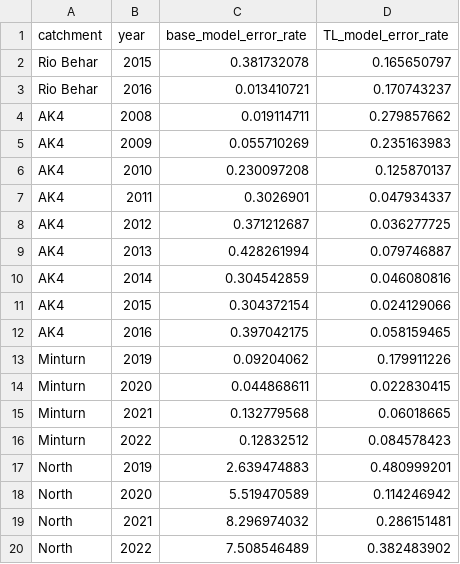
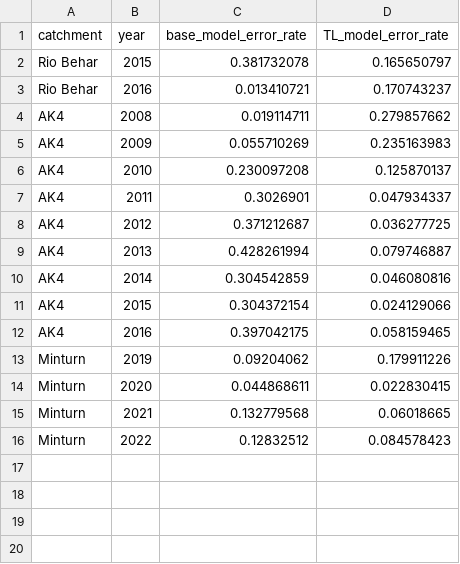
Before and after one commit to mlmac-seid/transfer-learning-meltwater-runoff, a CSV file: evaluation_output/catchment_emulator_TL_error_rate.csv, drawn as a sheet; the diff names each change by its address in the sheet, - before the commit and + after, or states it on an @@ line.

Commit message:
updating catchments

```diff
--- a/evaluation_output/catchment_emulator_TL_error_rate.csv
+++ b/evaluation_output/catchment_emulator_TL_error_rate.csv
-row 17: North | 2019 | 2.639474883 | 0.480999201
-row 18: North | 2020 | 5.519470589 | 0.114246942
-row 19: North | 2021 | 8.296974032 | 0.286151481
-row 20: North | 2022 | 7.508546489 | 0.382483902
```
Also changed, not shown: 43 other files.
